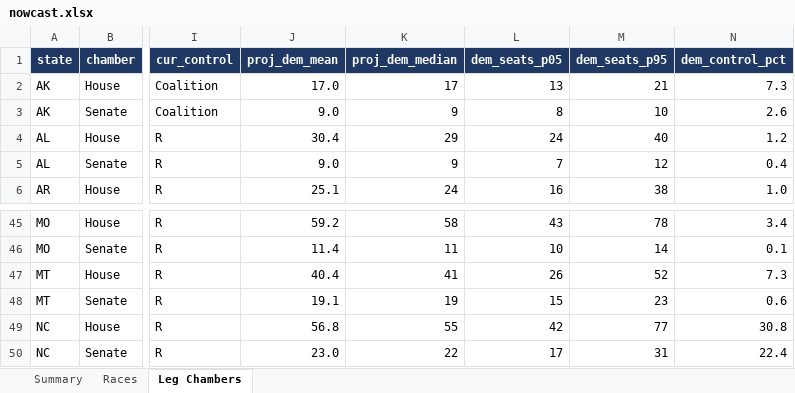
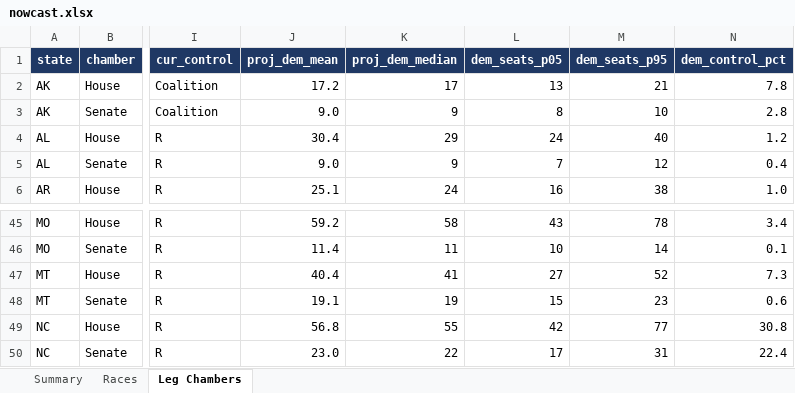
Before and after one commit to ElectIndex/26_us_forecast_data, an Excel workbook: output/nowcast.xlsx, sheet Leg Chambers, drawn as a sheet; only a part is shown, gaps mark what is left out; values as stored, in another font and other column widths than the file's, no borders; the diff names each change by its address in the sheet, - before the commit and + after, or states it on an @@ line.

```diff
--- a/output/nowcast.xlsx (sheet Leg Chambers)
+++ b/output/nowcast.xlsx (sheet Leg Chambers)
-J2 (proj_dem_mean): 17.0
+J2 (proj_dem_mean): 17.2
-N2 (dem_control_pct): 7.3
+N2 (dem_control_pct): 7.8
-N3 (dem_control_pct): 2.6
+N3 (dem_control_pct): 2.8
-L47 (dem_seats_p05): 26
+L47 (dem_seats_p05): 27
```
Also changed, not shown: sheet Races, sheet Summary, 42 other files.
